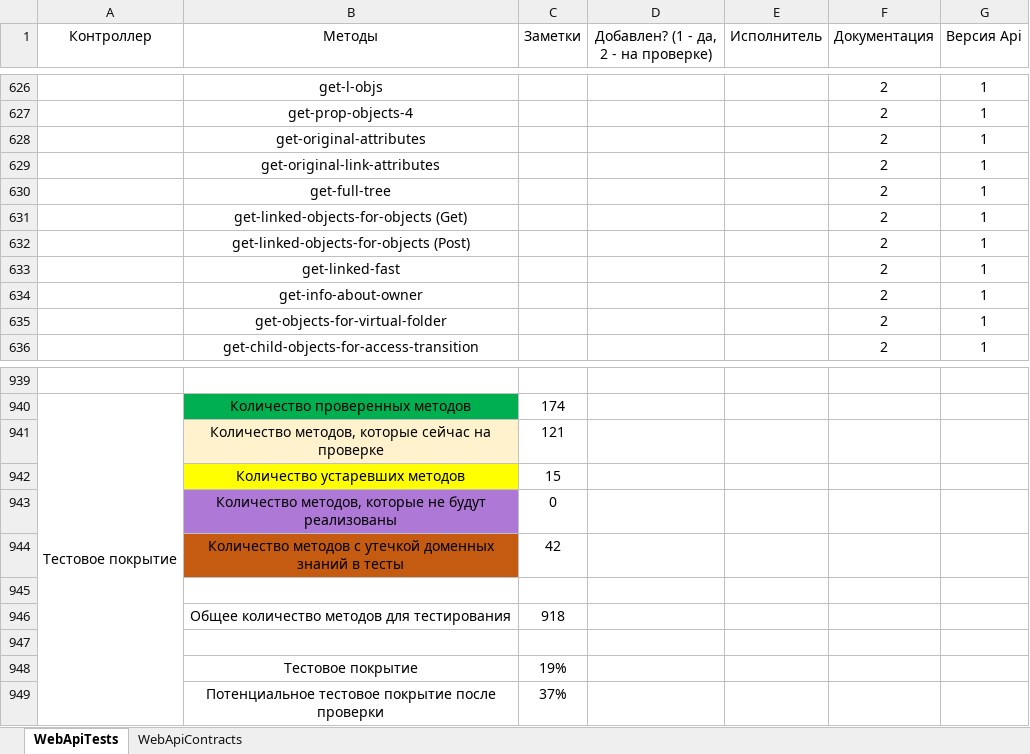
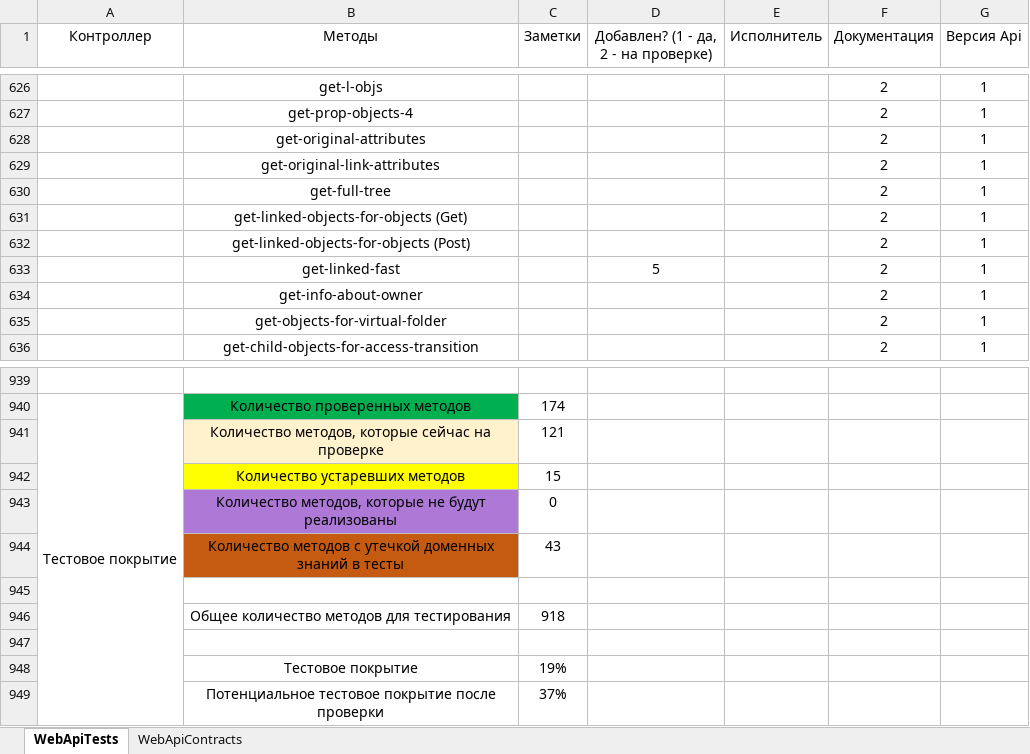
Before and after one commit to ZhukovIt/Ascon_Documents, an Excel workbook: Тесты Web Api.xlsx, sheet WebApiTests, drawn as a sheet; only a part is shown, gaps mark what is left out; values as stored, in another font and other column widths than the file's, no borders; conditional formats not drawn; the diff names each change by its address in the sheet, - before the commit and + after, or states it on an @@ line.

Commit message:
+Изменения

```diff
--- a/Тесты Web Api.xlsx (sheet WebApiTests)
+++ b/Тесты Web Api.xlsx (sheet WebApiTests)
-D633: (empty)
+D633: 5
-C944 (Заметки): 42
+C944 (Заметки): 43
```
